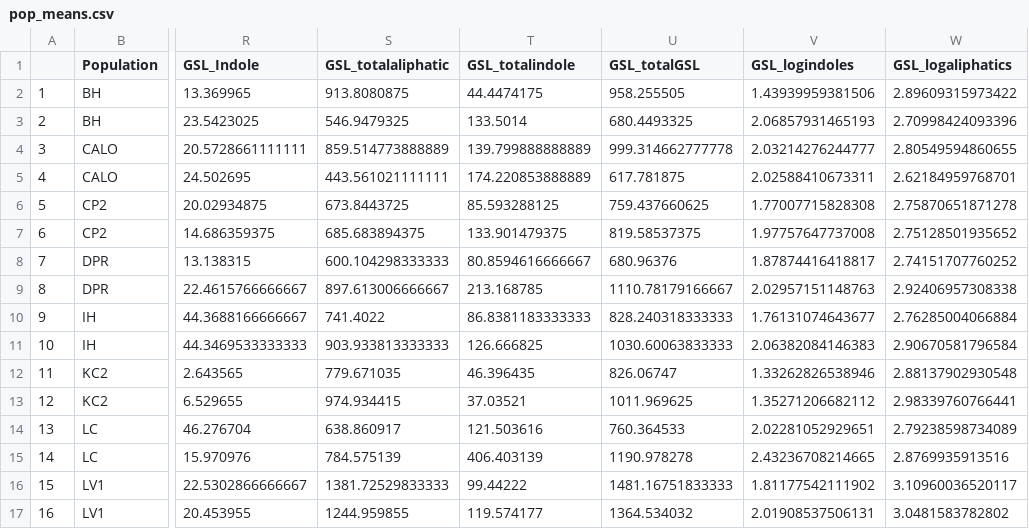
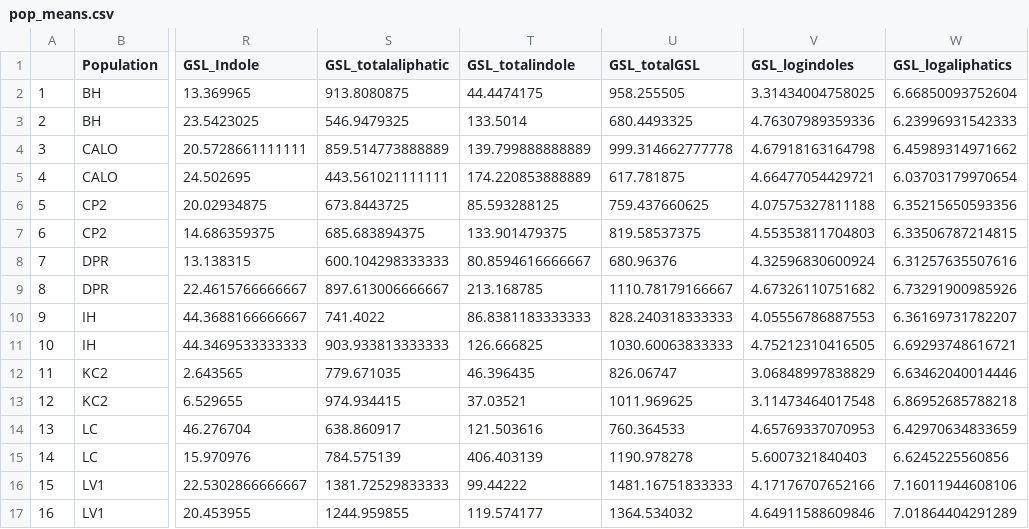
Before and after one commit to drdelapascua/defense-tradeoffs-tortuosus, a CSV file: data/pop_means.csv, drawn as a sheet; only a part is shown, gaps mark what is left out; the diff covers the shown part only; the diff names each change by its address in the sheet, - before the commit and + after, or states it on an @@ line.

```diff
--- a/data/pop_means.csv
+++ b/data/pop_means.csv
-V2 (GSL_logindoles): 1.43939959381506
+V2 (GSL_logindoles): 3.31434004758025
-W2 (GSL_logaliphatics): 2.89609315973422
+W2 (GSL_logaliphatics): 6.66850093752604
-V3 (GSL_logindoles): 2.06857931465193
+V3 (GSL_logindoles): 4.76307989359336
-W3 (GSL_logaliphatics): 2.70998424093396
+W3 (GSL_logaliphatics): 6.23996931542333
-V4 (GSL_logindoles): 2.03214276244777
+V4 (GSL_logindoles): 4.67918163164798
-W4 (GSL_logaliphatics): 2.80549594860655
+W4 (GSL_logaliphatics): 6.45989314971662
-V5 (GSL_logindoles): 2.02588410673311
+V5 (GSL_logindoles): 4.66477054429721
-W5 (GSL_logaliphatics): 2.62184959768701
+W5 (GSL_logaliphatics): 6.03703179970654
-V6 (GSL_logindoles): 1.77007715828308
+V6 (GSL_logindoles): 4.07575327811188
-W6 (GSL_logaliphatics): 2.75870651871278
+W6 (GSL_logaliphatics): 6.35215650593356
-V7 (GSL_logindoles): 1.97757647737008
+V7 (GSL_logindoles): 4.55353811704803
-W7 (GSL_logaliphatics): 2.75128501935652
+W7 (GSL_logaliphatics): 6.33506787214815
-V8 (GSL_logindoles): 1.87874416418817
+V8 (GSL_logindoles): 4.32596830600924
-W8 (GSL_logaliphatics): 2.74151707760252
+W8 (GSL_logaliphatics): 6.31257635507616
-V9 (GSL_logindoles): 2.02957151148763
+V9 (GSL_logindoles): 4.67326110751682
-W9 (GSL_logaliphatics): 2.92406957308338
+W9 (GSL_logaliphatics): 6.73291900985926
-V10 (GSL_logindoles): 1.76131074643677
+V10 (GSL_logindoles): 4.05556786887553
-W10 (GSL_logaliphatics): 2.76285004066884
+W10 (GSL_logaliphatics): 6.36169731782207
-V11 (GSL_logindoles): 2.06382084146383
+V11 (GSL_logindoles): 4.75212310416505
-W11 (GSL_logaliphatics): 2.90670581796584
+W11 (GSL_logaliphatics): 6.69293748616721
-V12 (GSL_logindoles): 1.33262826538946
+V12 (GSL_logindoles): 3.06848997838829
-W12 (GSL_logaliphatics): 2.88137902930548
+W12 (GSL_logaliphatics): 6.63462040014446
-V13 (GSL_logindoles): 1.35271206682112
+V13 (GSL_logindoles): 3.11473464017548
-W13 (GSL_logaliphatics): 2.98339760766441
+W13 (GSL_logaliphatics): 6.86952685788218
-V14 (GSL_logindoles): 2.02281052929651
+V14 (GSL_logindoles): 4.65769337070953
-W14 (GSL_logaliphatics): 2.79238598734089
+W14 (GSL_logaliphatics): 6.42970634833659
-V15 (GSL_logindoles): 2.43236708214665
+V15 (GSL_logindoles): 5.6007321840403
-W15 (GSL_logaliphatics): 2.8769935913516
+W15 (GSL_logaliphatics): 6.6245225560856
-V16 (GSL_logindoles): 1.81177542111902
+V16 (GSL_logindoles): 4.17176707652166
-W16 (GSL_logaliphatics): 3.10960036520117
+W16 (GSL_logaliphatics): 7.16011944608106
-V17 (GSL_logindoles): 2.01908537506131
+V17 (GSL_logindoles): 4.64911588609846
-W17 (GSL_logaliphatics): 3.0481583782802
+W17 (GSL_logaliphatics): 7.01864404291289
```
Also changed, not shown: 51 edited cells elsewhere in this file, data/dw.csv, data/mf_means.csv, 2 other files.
